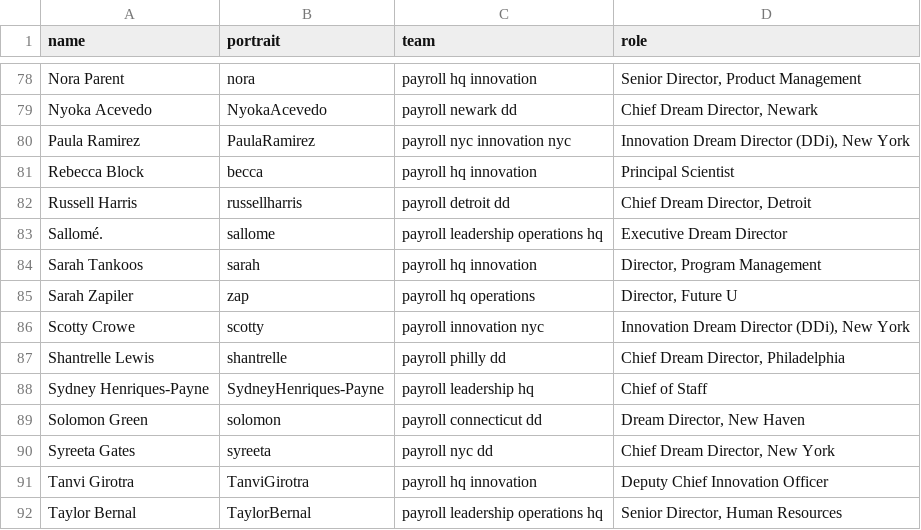
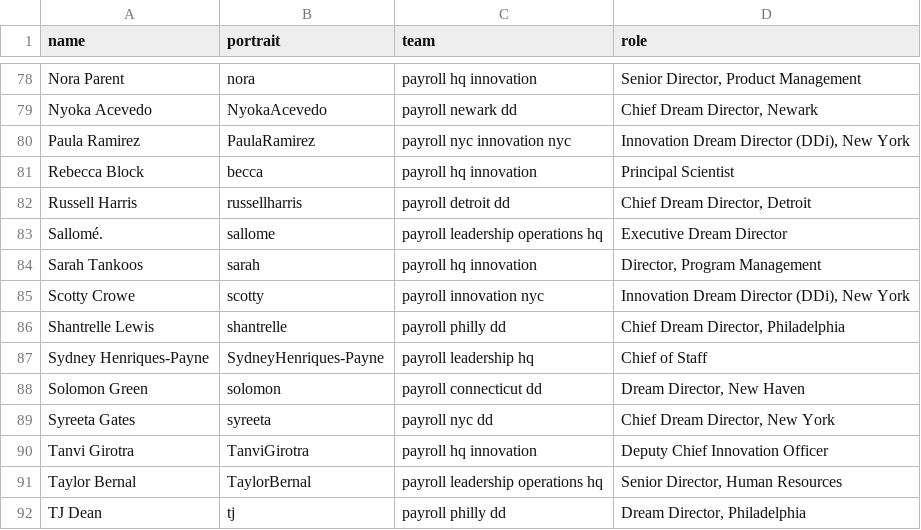
Before and after one commit to futureproject/futureproject.github.com, a CSV file: _data/team.csv, drawn as a sheet; only a part is shown, gaps mark what is left out; the shorter side is filled out with more unchanged rows.

Commit message:
Update team.csv

```diff
--- a/_data/team.csv
+++ b/_data/team.csv
@@ -84,3 +84,2 @@ Sallomé.,sallome,payroll leadership operations hq,"Executive Dream Director"
 Sarah Tankoos,sarah,payroll hq innovation,"Director, Program Management"
-Sarah Zapiler,zap,payroll hq operations,"Director, Future U"
 Scotty Crowe,scotty,payroll innovation nyc,"Innovation Dream Director (DDi), New York"
```
